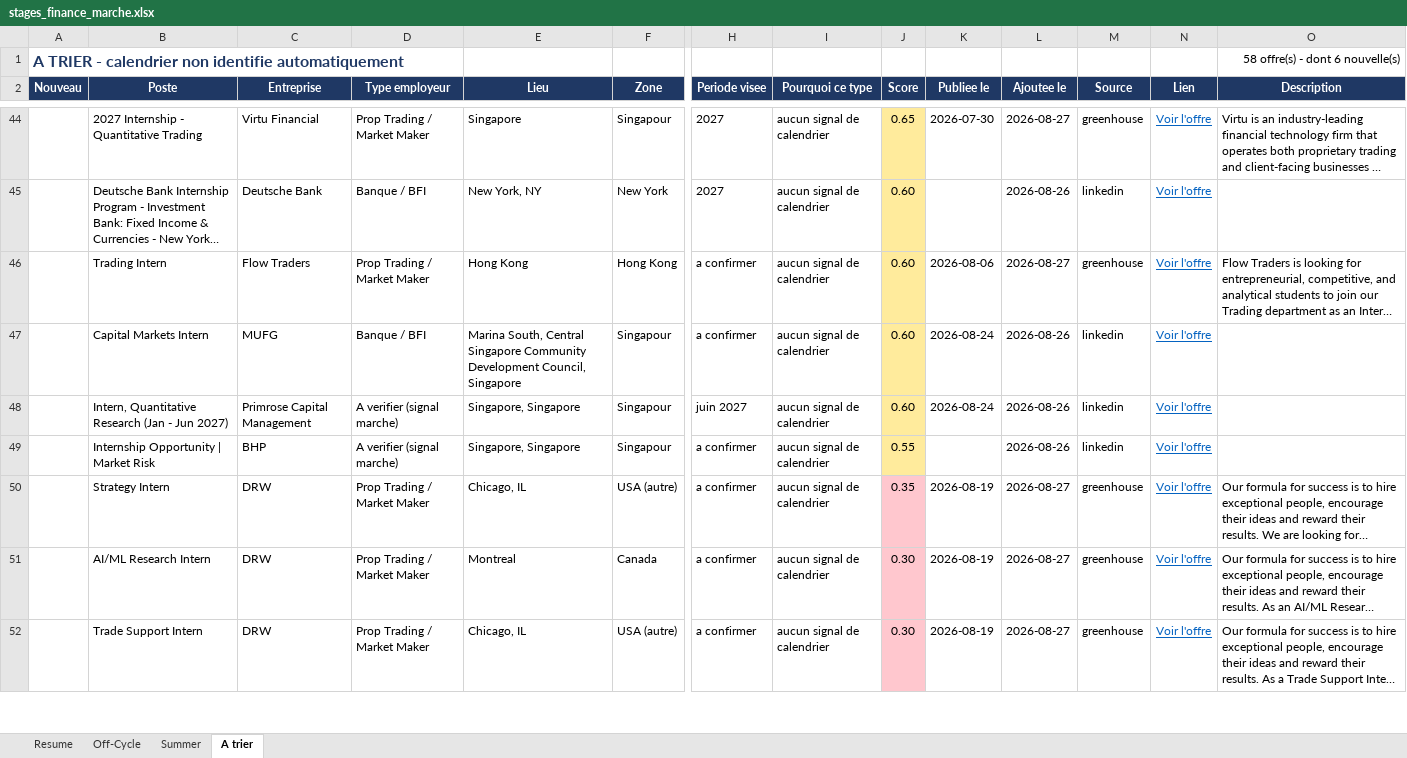
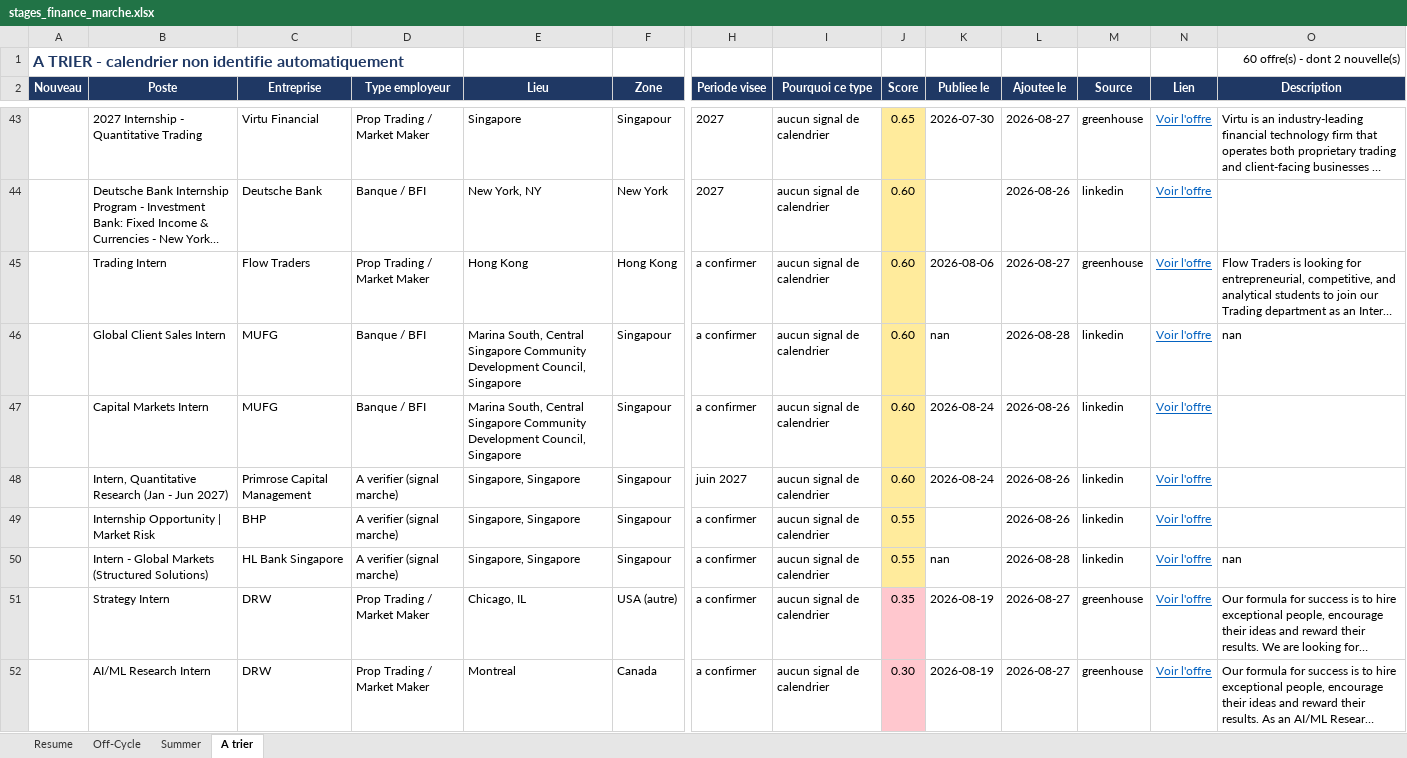
Before and after one commit to sasa2302/finance-internship-scraper, an Excel workbook: data/stages_finance_marche.xlsx, sheet A trier, drawn as a sheet; only a part is shown, gaps mark what is left out; the shorter side is filled out with more unchanged rows; long unchanged cells end in …; values as stored, in another font and other column widths than the file's, no borders; rows hold the shown columns only; the diff covers the shown part only; the diff names each change by its address in the sheet, - before the commit and + after, or states it on an @@ line.

```diff
--- a/data/stages_finance_marche.xlsx (sheet A trier)
+++ b/data/stages_finance_marche.xlsx (sheet A trier)
-O1 (Description): 58 offre(s) - dont 6 nouvelle(s)
+O1 (Description): 60 offre(s) - dont 2 nouvelle(s)
+row 46:  | Global Client Sales Intern | MUFG | Banque / BFI | Marina South, Central Singapore Community Development Council, Singapore | Singapour | a confirmer | aucun signal de calendrier | 0.60 | nan | 2026-08-28 | linkedin | Voir l'offre | nan
+row 50:  | Intern - Global Markets (Structured Solutions) | HL Bank Singapore | A verifier (signal marche) | Singapore, Singapore | Singapour | a confirmer | aucun signal de calendrier | 0.55 | nan | 2026-08-28 | linkedin | Voir l'offre | nan
```
Also changed, not shown: 4 added rows, 4 removed rows and 9 edited cells elsewhere in this sheet, sheet Summer, sheet Off-Cycle, sheet Resume, 2 other files.
